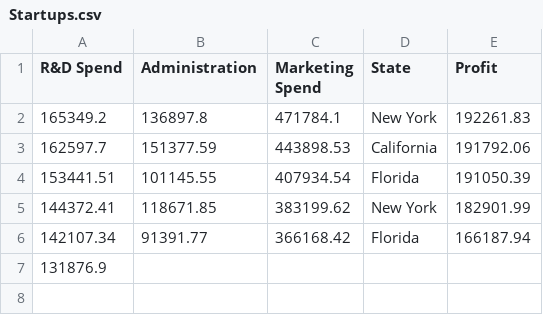
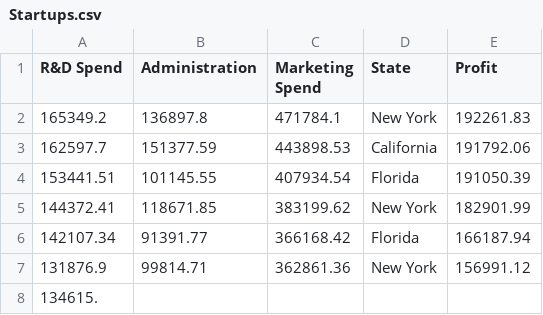
Before and after one commit to quaerera/ML-Ducky, a CSV file: src/data/Startups.csv, drawn as a sheet.

```diff
--- a/src/data/Startups.csv
+++ b/src/data/Startups.csv
@@ -6,2 +6,3 @@ R&D Spend,Administration,Marketing Spend,State,Profit
 142107.34,91391.77,366168.42,Florida,166187.94
-131876.9
+131876.9,99814.71,362861.36,New York,156991.12
+134615.
```
